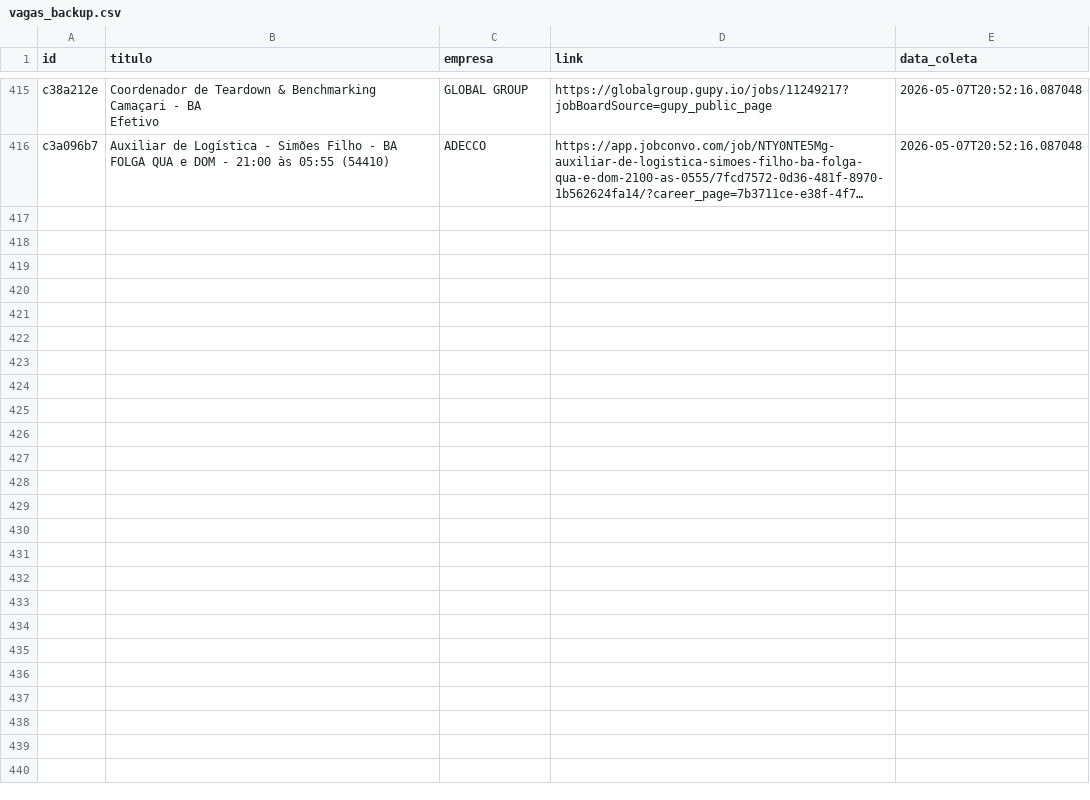
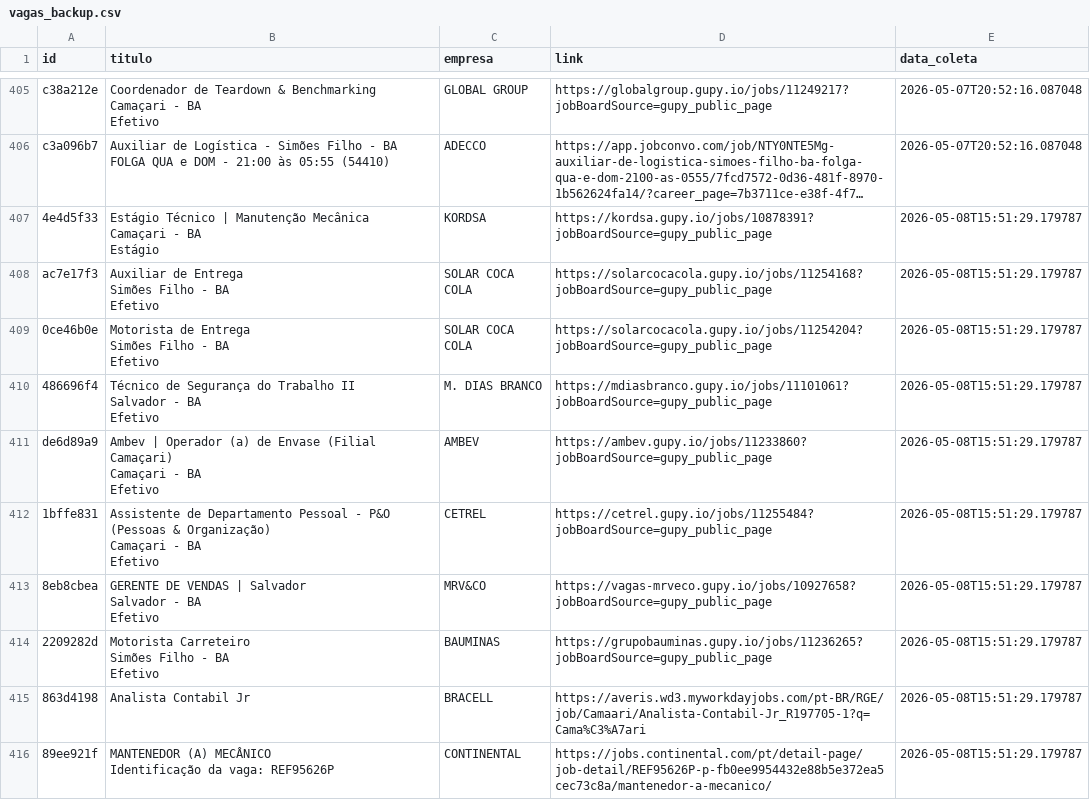
Before and after one commit to AndreyCarlos07/central-vagas, a CSV file: vagas_backup.csv, drawn as a sheet; only a part is shown, gaps mark what is left out; long unchanged cells end in …; ↵ is a line break in a cell; the diff covers the shown part only; the diff names each change by its address in the sheet, - before the commit and + after, or states it on an @@ line.

Commit message:
Backup automático vagas.csv

```diff
--- a/vagas_backup.csv
+++ b/vagas_backup.csv
+row 407: 4e4d5f33 | Estágio Técnico | Manutenção Mecânica ↵ Camaçari - BA ↵ Estágio | KORDSA | https://kordsa.gupy.io/jobs/10878391?jobBoardSource=gupy_public_page | 2026-05-08T15:51:29.179787
+row 408: ac7e17f3 | Auxiliar de Entrega ↵ Simões Filho - BA ↵ Efetivo | SOLAR COCA COLA | https://solarcocacola.gupy.io/jobs/11254168?jobBoardSource=gupy_public_page | 2026-05-08T15:51:29.179787
+row 409: 0ce46b0e | Motorista de Entrega ↵ Simões Filho - BA ↵ Efetivo | SOLAR COCA COLA | https://solarcocacola.gupy.io/jobs/11254204?jobBoardSource=gupy_public_page | 2026-05-08T15:51:29.179787
+row 410: 486696f4 | Técnico de Segurança do Trabalho II ↵ Salvador - BA ↵ Efetivo | M. DIAS BRANCO | https://mdiasbranco.gupy.io/jobs/11101061?jobBoardSource=gupy_public_page | 2026-05-08T15:51:29.179787
+row 411: de6d89a9 | Ambev | Operador (a) de Envase (Filial Camaçari) ↵ Camaçari - BA ↵ Efetivo | AMBEV | https://ambev.gupy.io/jobs/11233860?jobBoardSource=gupy_public_page | 2026-05-08T15:51:29.179787
+row 412: 1bffe831 | Assistente de Departamento Pessoal - P&O (Pessoas & Organização) ↵ Camaçari - BA ↵ Efetivo | CETREL | https://cetrel.gupy.io/jobs/11255484?jobBoardSource=gupy_public_page | 2026-05-08T15:51:29.179787
+row 413: 8eb8cbea | GERENTE DE VENDAS | Salvador ↵ Salvador - BA ↵ Efetivo | MRV&CO | https://vagas-mrveco.gupy.io/jobs/10927658?jobBoardSource=gupy_public_page | 2026-05-08T15:51:29.179787
+row 414: 2209282d | Motorista Carreteiro ↵ Simões Filho - BA ↵ Efetivo | BAUMINAS | https://grupobauminas.gupy.io/jobs/11236265?jobBoardSource=gupy_public_page | 2026-05-08T15:51:29.179787
+row 415: 863d4198 | Analista Contabil Jr | BRACELL | https://averis.wd3.myworkdayjobs.com/pt-BR/RGE/job/Camaari/Analista-Contabil-Jr_R197705-1?q=Cama%C3%A7ari | 2026-05-08T15:51:29.179787
+row 416: 89ee921f | MANTENEDOR (A) MECÂNICO ↵ Identificação da vaga: REF95626P | CONTINENTAL | https://jobs.continental.com/pt/detail-page/job-detail/REF95626P-p-fb0ee9954432e88b5e372ea5cec73c8a/mantenedor-a-mecanico/ | 2026-05-08T15:51:29.179787
```
Also changed, not shown: 18 added rows and 10 removed rows elsewhere in this file.
